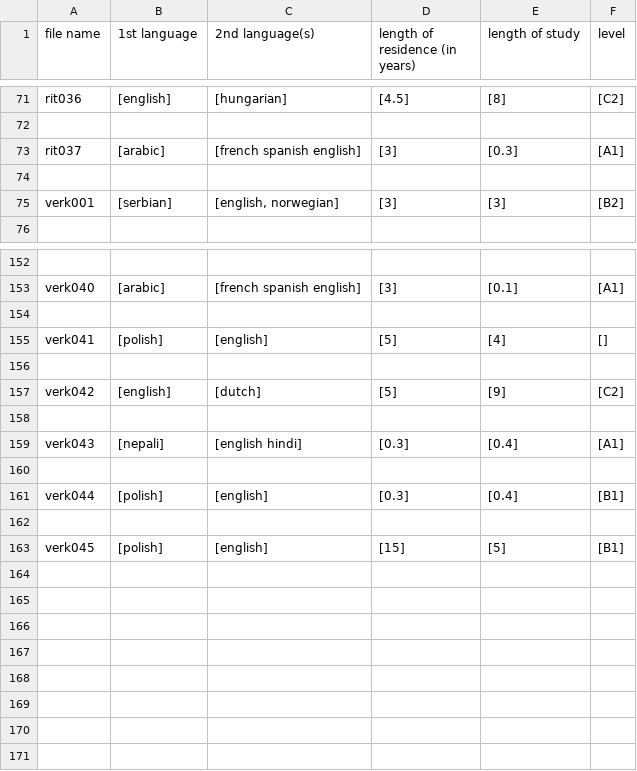
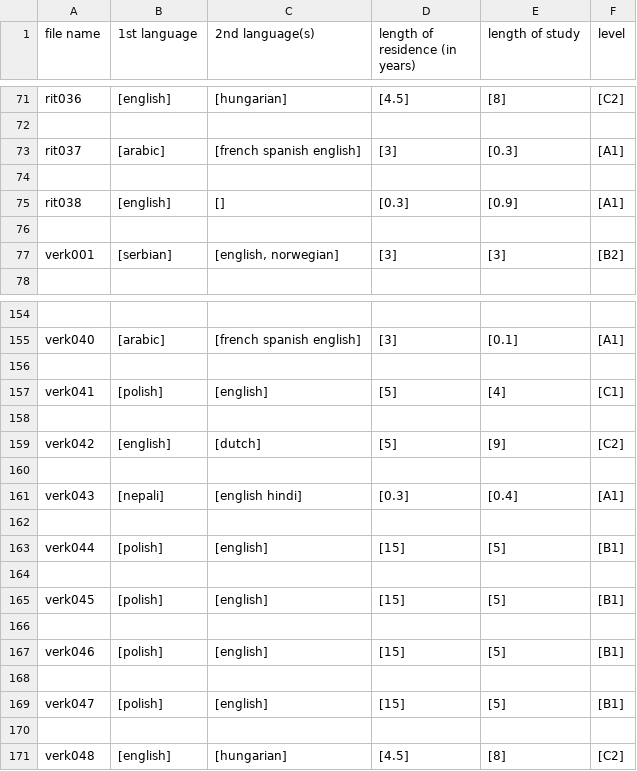
Before and after one commit to antonkarl/iceErrorCorpusSpecialized, a TSV file: iceErrorCorpusL2/data/metadata.tsv, drawn as a sheet; only a part is shown, gaps mark what is left out.

Commit message:
updated

```diff
--- a/iceErrorCorpusL2/data/metadata.tsv
+++ b/iceErrorCorpusL2/data/metadata.tsv
@@ -74,2 +74,4 @@ rit037	[arabic]	[french spanish english]	[3]	[0.3]	[A1]
 
+rit038	[english]	[]	[0.3]	[0.9]	[A1]
+
 verk001	[serbian]	[english, norwegian]	[3]	[3]	[B2]
@@ -154,3 +156,3 @@ verk040	[arabic]	[french spanish english]	[3]	[0.1]	[A1]
 
-verk041	[polish]	[english]	[5]	[4]	[]
+verk041	[polish]	[english]	[5]	[4]	[C1]
 
@@ -160,4 +162,10 @@ verk043	[nepali]	[english hindi]	[0.3]	[0.4]	[A1]
 
-verk044	[polish]	[english]	[0.3]	[0.4]	[B1]
+verk044	[polish]	[english]	[15]	[5]	[B1]
 
 verk045	[polish]	[english]	[15]	[5]	[B1]
+
+verk046	[polish]	[english]	[15]	[5]	[B1]
+
+verk047	[polish]	[english]	[15]	[5]	[B1]
+
+verk048	[english]	[hungarian]	[4.5]	[8]	[C2]
```
